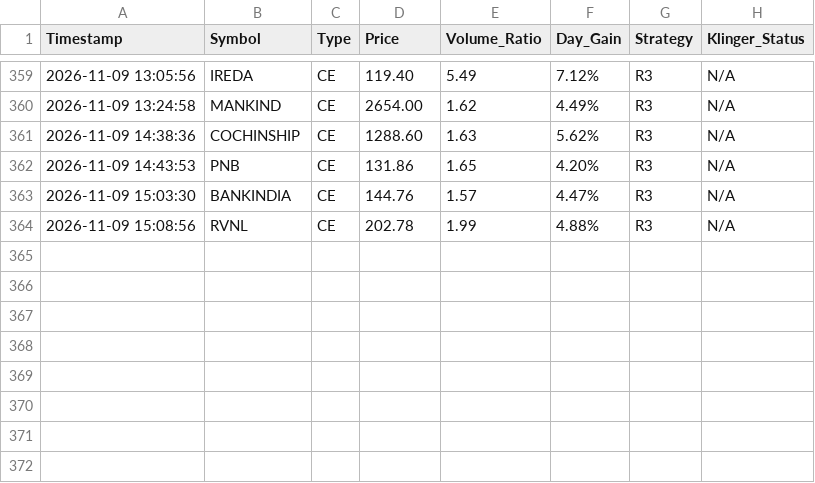
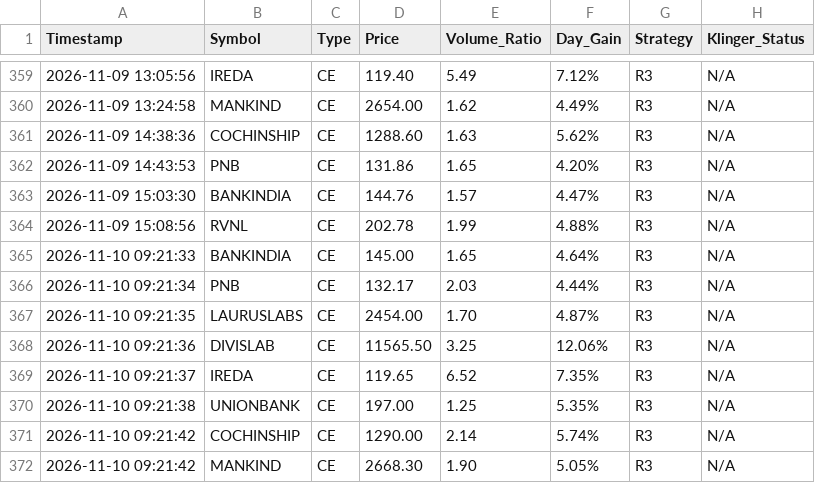
Before and after one commit to frzkhn155-ai/Final, a CSV file: r3_live_alerts.csv, drawn as a sheet; only a part is shown, gaps mark what is left out; the diff names each change by its address in the sheet, - before the commit and + after, or states it on an @@ line.

```diff
--- a/r3_live_alerts.csv
+++ b/r3_live_alerts.csv
+row 365: 2026-11-10 09:21:33 | BANKINDIA | CE | 145.00 | 1.65 | 4.64% | R3 | N/A
+row 366: 2026-11-10 09:21:34 | PNB | CE | 132.17 | 2.03 | 4.44% | R3 | N/A
+row 367: 2026-11-10 09:21:35 | LAURUSLABS | CE | 2454.00 | 1.70 | 4.87% | R3 | N/A
+row 368: 2026-11-10 09:21:36 | DIVISLAB | CE | 11565.50 | 3.25 | 12.06% | R3 | N/A
+row 369: 2026-11-10 09:21:37 | IREDA | CE | 119.65 | 6.52 | 7.35% | R3 | N/A
+row 370: 2026-11-10 09:21:38 | UNIONBANK | CE | 197.00 | 1.25 | 5.35% | R3 | N/A
+row 371: 2026-11-10 09:21:42 | COCHINSHIP | CE | 1290.00 | 2.14 | 5.74% | R3 | N/A
+row 372: 2026-11-10 09:21:42 | MANKIND | CE | 2668.30 | 1.90 | 5.05% | R3 | N/A
```
Also changed, not shown: box_trading_alerts.csv, gap_trading_alerts.csv, 9 other files.
